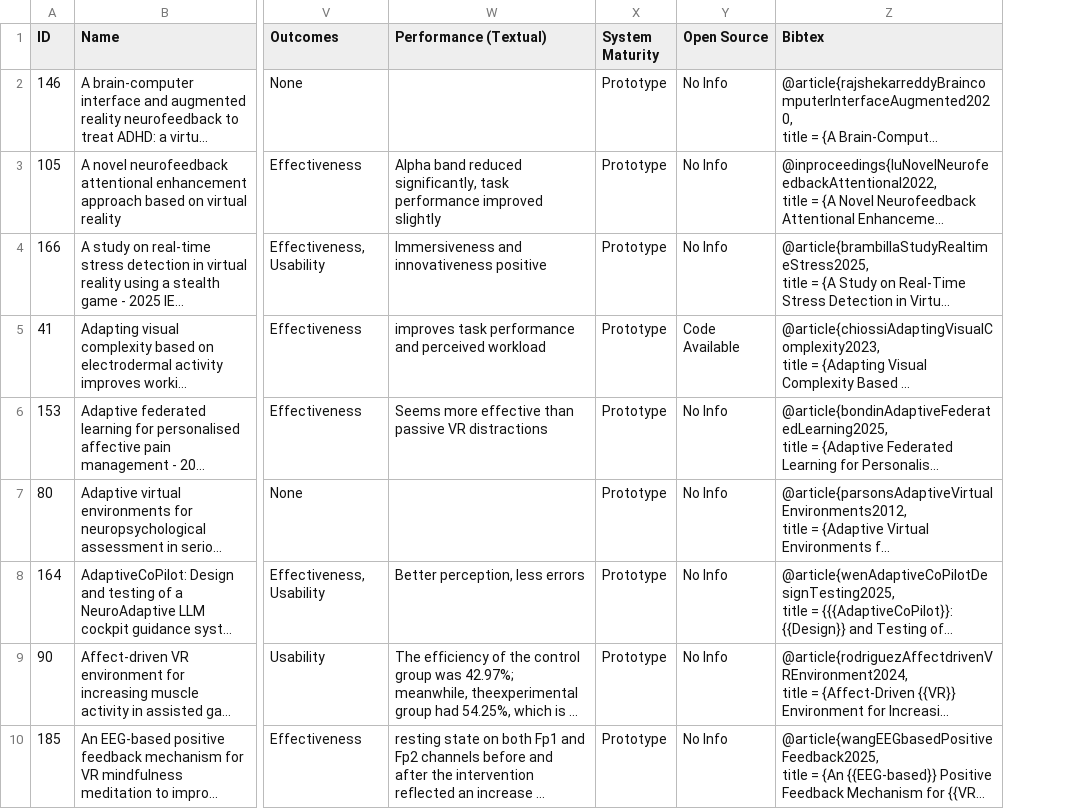
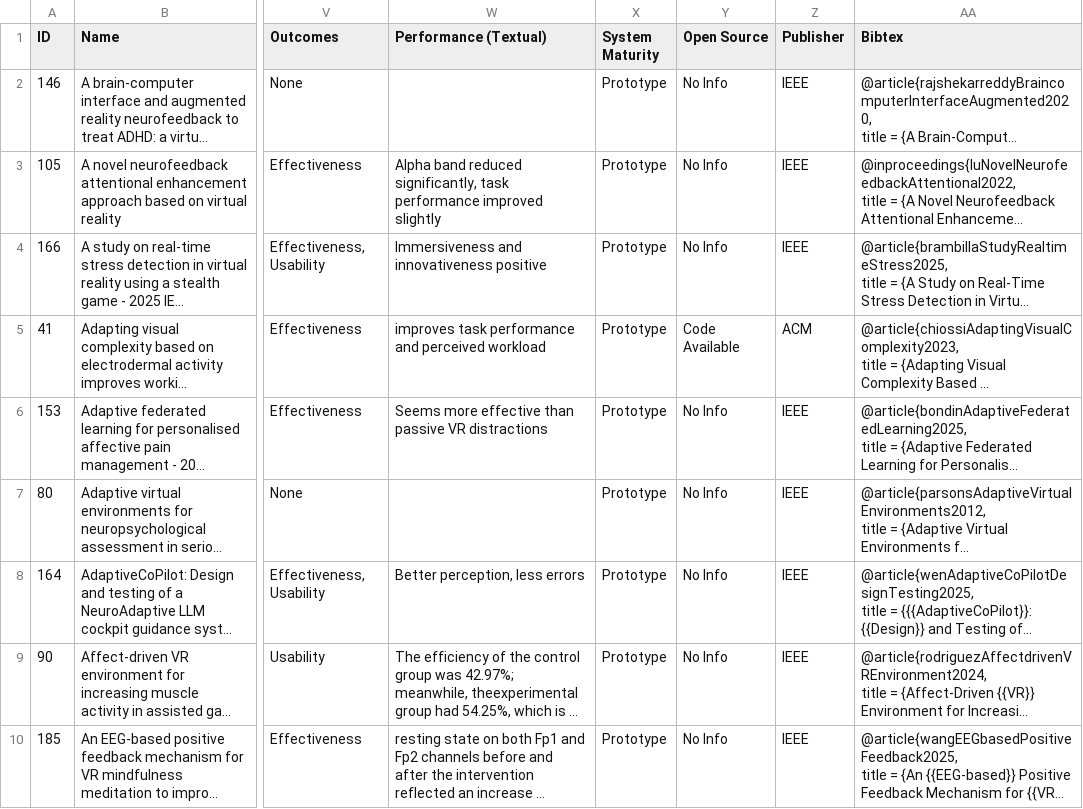
Before and after one commit to HCIstudio/cognition-aware-xr-survey, a CSV file: src/data/raw-data.csv, drawn as a sheet; only a part is shown, gaps mark what is left out; long unchanged cells end in …; the diff names each change by its address in the sheet, - before the commit and + after, or states it on an @@ line.

Commit message:
Added publisher to data

```diff
--- a/src/data/raw-data.csv
+++ b/src/data/raw-data.csv
+column Z (Publisher), rows 2-10: IEEE | IEEE | IEEE | ACM | IEEE | IEEE | IEEE | IEEE | IEEE
```
Also changed, not shown: 1 other file.
